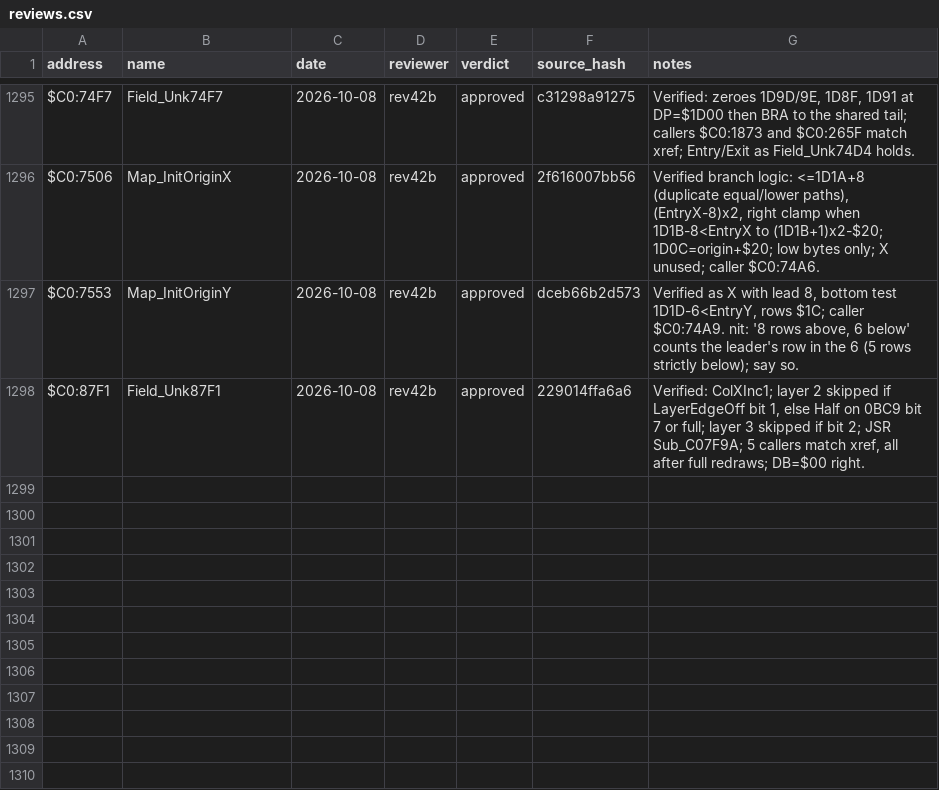
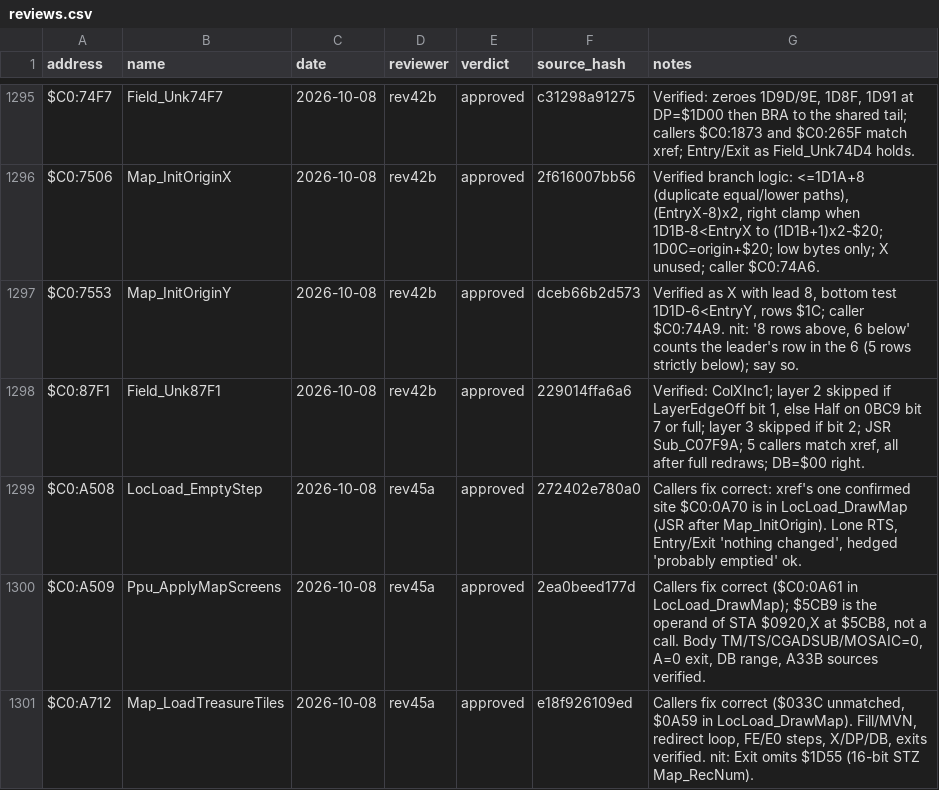
Before and after one commit to ThisIsAkill/ChronoRET, a CSV file: symbols/reviews.csv, drawn as a sheet; only a part is shown, gaps mark what is left out; the diff names each change by its address in the sheet, - before the commit and + after, or states it on an @@ line.

Commit message:
Review round 45: the three corrected caller lists are approved

```diff
--- a/symbols/reviews.csv
+++ b/symbols/reviews.csv
+row 1299: $C0:A508 | LocLoad_EmptyStep | 2026-10-08 | rev45a | approved | 272402e780a0 | Callers fix correct: xref's one confirmed site $C0:0A70 is in LocLoad_DrawMap (JSR after Map_InitOrigin). Lone RTS, Entry/Exit 'nothing changed', hedged 'probably emptied' ok.
+row 1300: $C0:A509 | Ppu_ApplyMapScreens | 2026-10-08 | rev45a | approved | 2ea0beed177d | Callers fix correct ($C0:0A61 in LocLoad_DrawMap); $5CB9 is the operand of STA $0920,X at $5CB8, not a call. Body TM/TS/CGADSUB/MOSAIC=0, A=0 exit, DB range, A33B sources verified.
+row 1301: $C0:A712 | Map_LoadTreasureTiles | 2026-10-08 | rev45a | approved | e18f926109ed | Callers fix correct ($033C unmatched, $0A59 in LocLoad_DrawMap). Fill/MVN, redirect loop, FE/E0 steps, X/DP/DB, exits verified. nit: Exit omits $1D55 (16-bit STZ Map_RecNum).
```
Also changed, not shown: symbols/functions.csv, 4 other files.
